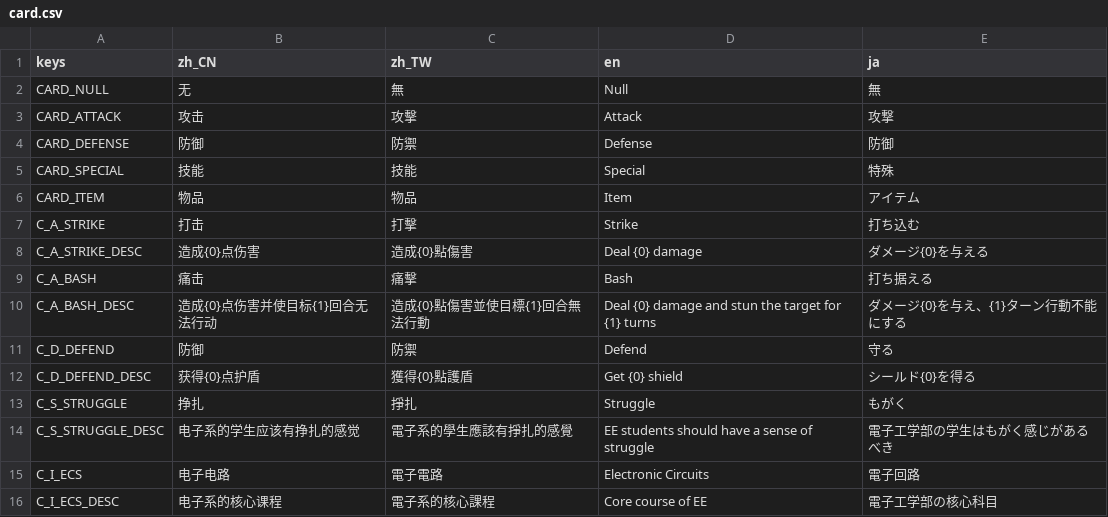
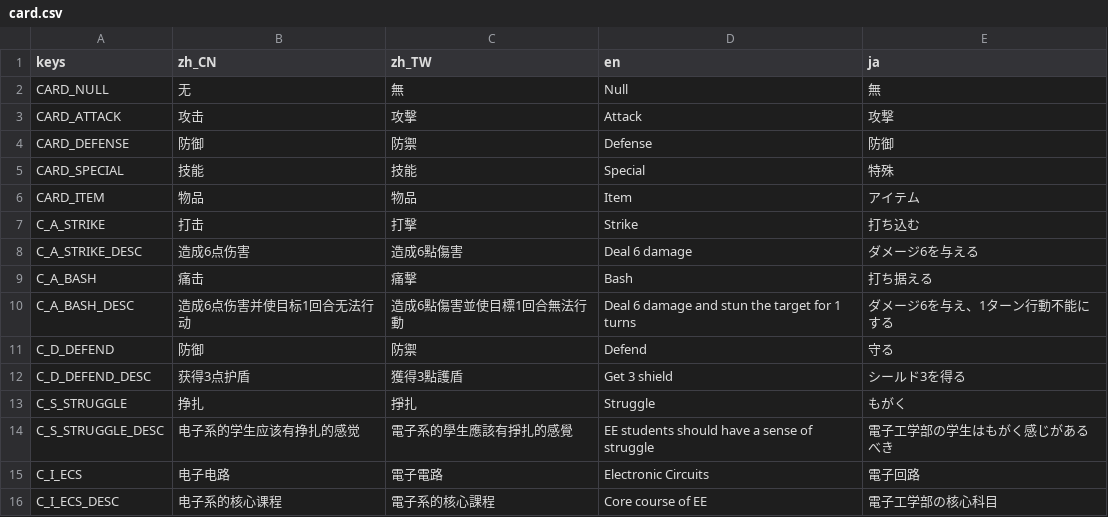
Before and after one commit to open531/EESaga, a CSV file: Assets/Localizations/card.csv, drawn as a sheet.

```diff
--- a/Assets/Localizations/card.csv
+++ b/Assets/Localizations/card.csv
@@ -7,7 +7,7 @@ CARD_ITEM,物品,物品,Item,アイテム
 C_A_STRIKE,打击,打擊,Strike,打ち込む
-C_A_STRIKE_DESC,造成{0}点伤害,造成{0}點傷害,Deal {0} damage,ダメージ{0}を与える
+C_A_STRIKE_DESC,造成6点伤害,造成6點傷害,Deal 6 damage,ダメージ6を与える
 C_A_BASH,痛击,痛擊,Bash,打ち据える
-C_A_BASH_DESC,造成{0}点伤害并使目标{1}回合无法行动,造成{0}點傷害並使目標{1}回合無法行動,Deal {0} damage and stun the target for {1} turns,ダメージ{0}を与え、{1}ターン行動不能にする
+C_A_BASH_DESC,造成6点伤害并使目标1回合无法行动,造成6點傷害並使目標1回合無法行動,Deal 6 damage and stun the target for 1 turns,ダメージ6を与え、1ターン行動不能にする
 C_D_DEFEND,防御,防禦,Defend,守る
-C_D_DEFEND_DESC,获得{0}点护盾,獲得{0}點護盾,Get {0} shield,シールド{0}を得る
+C_D_DEFEND_DESC,获得3点护盾,獲得3點護盾,Get 3 shield,シールド3を得る
 C_S_STRUGGLE,挣扎,掙扎,Struggle,もがく
```
Also changed, not shown: 9 other files.
